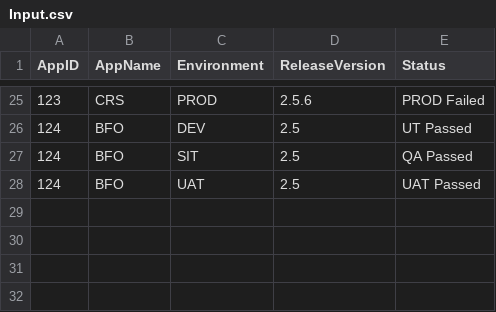
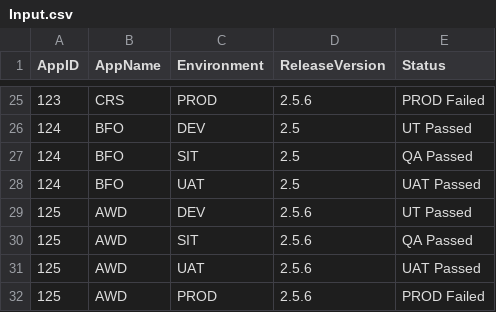
Before and after one commit to MonikaPaulin/Release-Report-Jenkins-Pipeline, a CSV file: Input.csv, drawn as a sheet; only a part is shown, gaps mark what is left out; the diff names each change by its address in the sheet, - before the commit and + after, or states it on an @@ line.

Commit message:
Update Input.csv

```diff
--- a/Input.csv
+++ b/Input.csv
+row 29: 125 | AWD | DEV | 2.5.6 | UT Passed
+row 30: 125 | AWD | SIT | 2.5.6 | QA Passed
+row 31: 125 | AWD | UAT | 2.5.6 | UAT Passed
+row 32: 125 | AWD | PROD | 2.5.6 | PROD Failed
```
